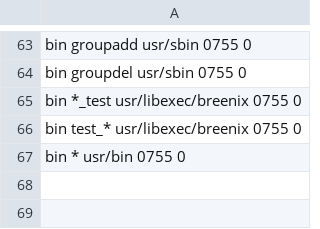
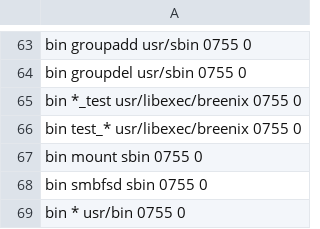
Before and after one commit to ryanbreen/breenix, a TSV file: libs/libbreenix/src/layout.tsv, drawn as a sheet; only a part is shown, gaps mark what is left out.

```diff
--- a/libs/libbreenix/src/layout.tsv
+++ b/libs/libbreenix/src/layout.tsv
@@ -66,2 +66,4 @@ bin *_test usr/libexec/breenix 0755 0
 bin test_* usr/libexec/breenix 0755 0
+bin mount sbin 0755 0
+bin smbfsd sbin 0755 0
 bin * usr/bin 0755 0
```
Also changed, not shown: 11 other files.
